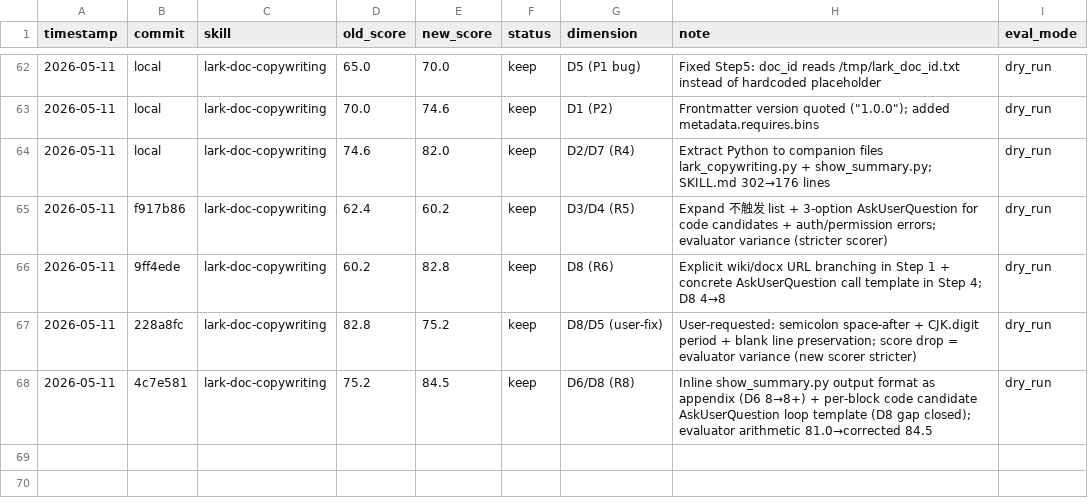
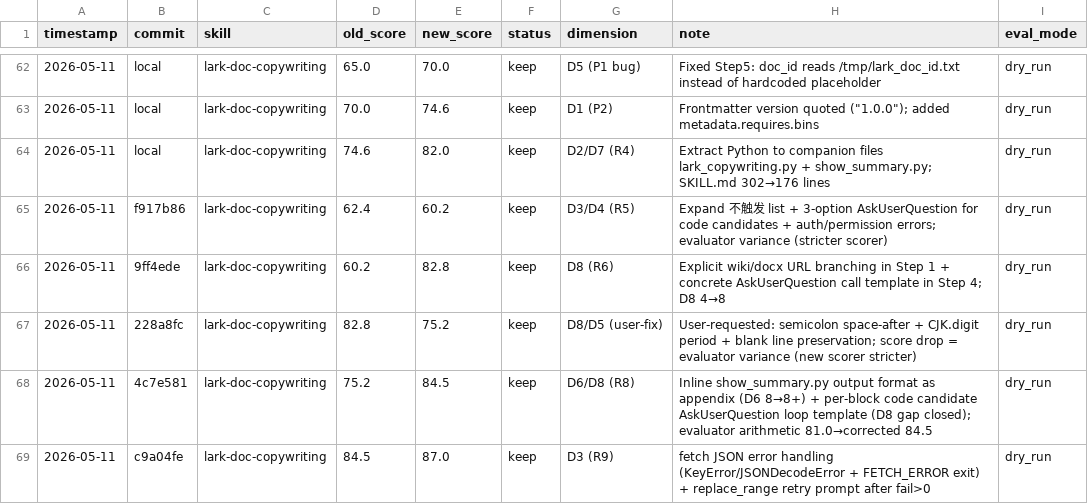
Before and after one commit to zzpwestlife/learn-claude-code, a TSV file: .claude/skills/darwin-skill/results.tsv, drawn as a sheet; only a part is shown, gaps mark what is left out; the diff names each change by its address in the sheet, - before the commit and + after, or states it on an @@ line.

```diff
--- a/.claude/skills/darwin-skill/results.tsv
+++ b/.claude/skills/darwin-skill/results.tsv
+row 69: 2026-05-11 | c9a04fe | lark-doc-copywriting | 84.5 | 87.0 | keep | D3 (R9) | fetch JSON error handling (KeyError/JSONDecodeError + FETCH_ERROR exit) + replace_range retry prompt after fail>0 | dry_run
```
